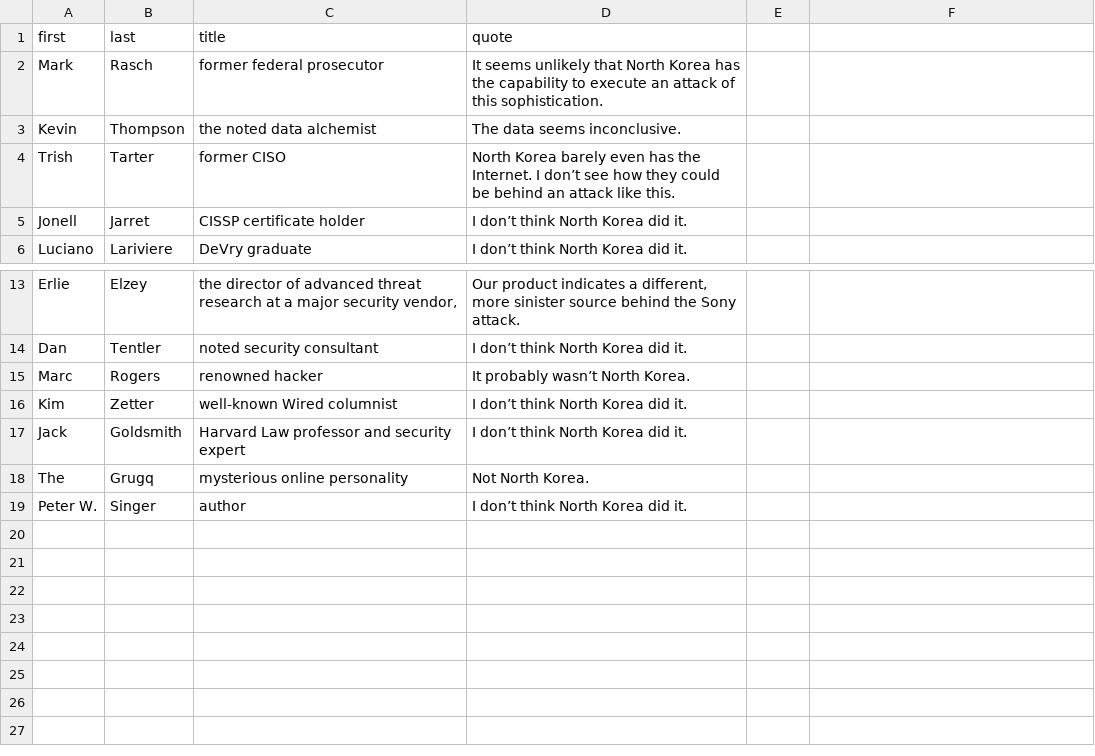
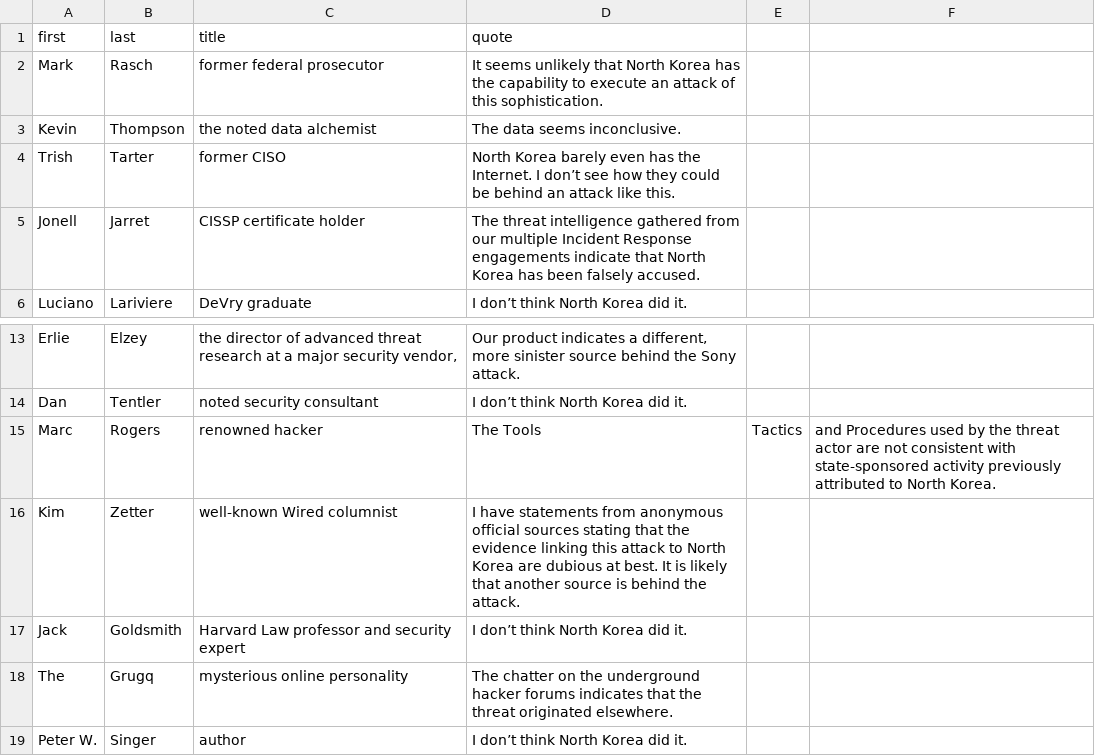
Before and after one commit to blackfist/sonyhack, a CSV file: thomases.csv, drawn as a sheet; only a part is shown, gaps mark what is left out.

Commit message:
update quotes and add more yara sigs

```diff
--- a/thomases.csv
+++ b/thomases.csv
@@ -4,3 +4,3 @@ Kevin,Thompson,the noted data alchemist,The data seems inconclusive.,,
 Trish,Tarter,former CISO,North Korea barely even has the Internet. I don’t see how they could be behind an attack like this.,,
-Jonell,Jarret,CISSP certificate holder,I don’t think North Korea did it.,,
+Jonell,Jarret,CISSP certificate holder,The threat intelligence gathered from our multiple Incident Response engagements indicate that North Korea has been falsely accused.,,
 Luciano,Lariviere,DeVry graduate,I don’t think North Korea did it.,,
@@ -14,6 +14,6 @@ Erlie,Elzey,"the director of advanced threat research at a major security vendor
 Dan,Tentler,noted security consultant,I don’t think North Korea did it.,,
-Marc,Rogers,renowned hacker,It probably wasn’t North Korea.,,
-Kim,Zetter,well-known Wired columnist,I don’t think North Korea did it.,,
+Marc,Rogers,renowned hacker,The Tools, Tactics, and Procedures used by the threat actor are not consistent with state-sponsored activity previously attributed to North Korea.,,
+Kim,Zetter,well-known Wired columnist,I have statements from anonymous official sources stating that the evidence linking this attack to North Korea are dubious at best. It is likely that another source is behind the attack.,,
 Jack,Goldsmith,Harvard Law professor and security expert,I don’t think North Korea did it.,,
-The,Grugq,mysterious online personality,Not North Korea.,,
+The,Grugq,mysterious online personality,The chatter on the underground hacker forums indicates that the threat originated elsewhere.,,
 Peter W.,Singer,author,I don’t think North Korea did it.,,
```
Also changed, not shown: 1 other file.
